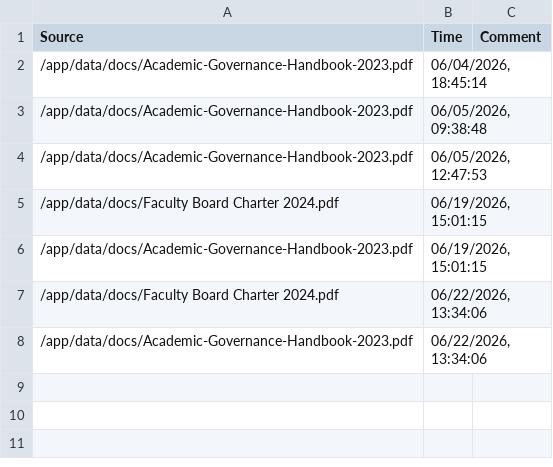
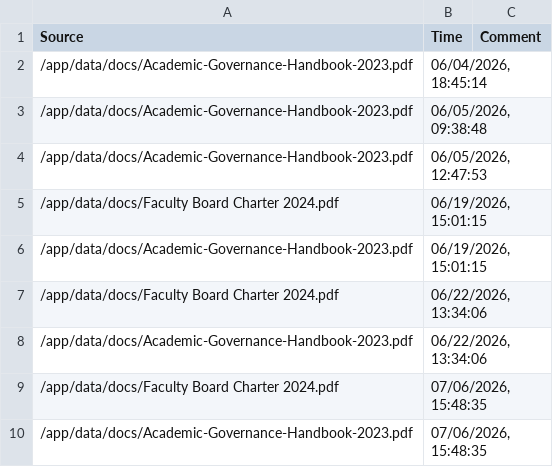
Before and after one commit to TheOpenSI/CoSMIC, a CSV file: file_list.csv, drawn as a sheet.

```diff
--- a/file_list.csv
+++ b/file_list.csv
@@ -8 +8,3 @@ Source,Time,Comment
 /app/data/docs/Academic-Governance-Handbook-2023.pdf,"06/22/2026, 13:34:06",
+/app/data/docs/Faculty Board Charter 2024.pdf,"07/06/2026, 15:48:35",
+/app/data/docs/Academic-Governance-Handbook-2023.pdf,"07/06/2026, 15:48:35",
```
Also changed, not shown: 2 other files.
